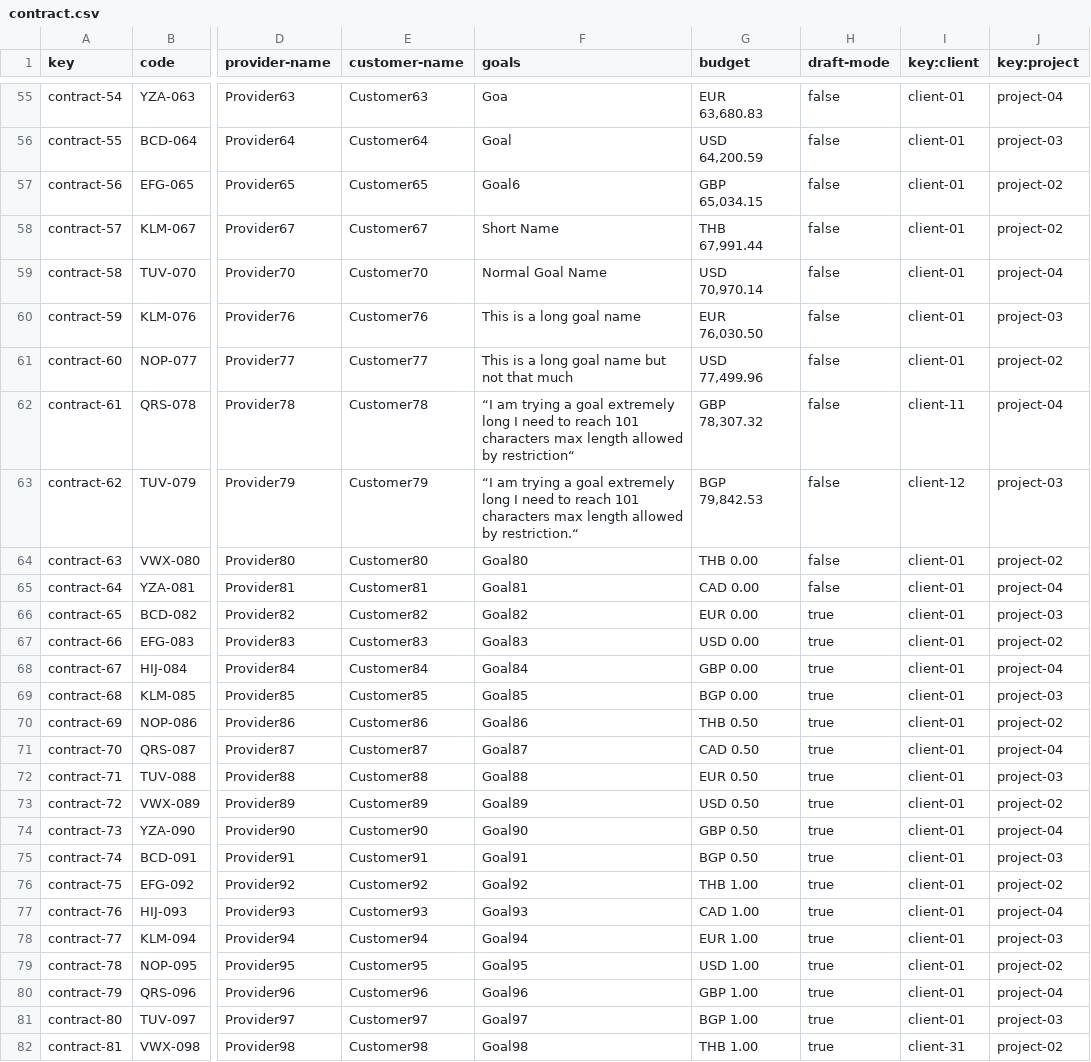
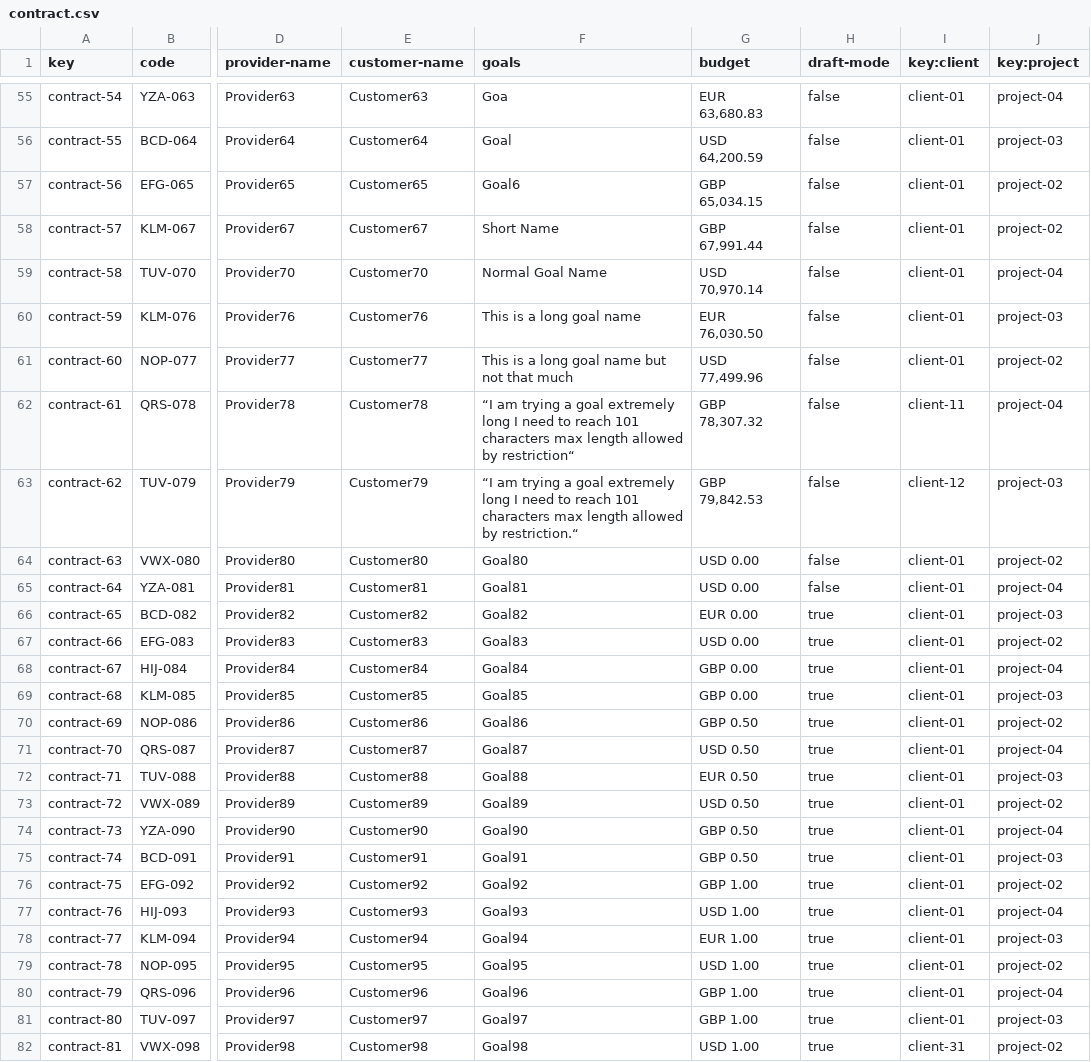
Before and after one commit to pabalcber/C3.039-Acme-SF, a CSV file: src/main/webapp/WEB-INF/resources/sample-data/contract.csv, drawn as a sheet; only a part is shown, gaps mark what is left out; the diff covers the shown part only; the diff names each change by its address in the sheet, - before the commit and + after, or states it on an @@ line.

```diff
--- a/src/main/webapp/WEB-INF/resources/sample-data/contract.csv
+++ b/src/main/webapp/WEB-INF/resources/sample-data/contract.csv
-G58 (budget): THB 67,991.44
+G58 (budget): GBP 67,991.44
-G63 (budget): BGP 79,842.53
+G63 (budget): GBP 79,842.53
-G64 (budget): THB 0.00
+G64 (budget): USD 0.00
-G65 (budget): CAD 0.00
+G65 (budget): USD 0.00
-G69 (budget): BGP 0.00
+G69 (budget): GBP 0.00
-G70 (budget): THB 0.50
+G70 (budget): GBP 0.50
-G71 (budget): CAD 0.50
+G71 (budget): USD 0.50
-G75 (budget): BGP 0.50
+G75 (budget): GBP 0.50
-G76 (budget): THB 1.00
+G76 (budget): GBP 1.00
-G77 (budget): CAD 1.00
+G77 (budget): USD 1.00
-G81 (budget): BGP 1.00
+G81 (budget): GBP 1.00
-G82 (budget): THB 1.00
+G82 (budget): USD 1.00
```
Also changed, not shown: 28 edited cells elsewhere in this file, src/main/webapp/WEB-INF/resources/sample-data/progress-log.csv, 11 other files.
